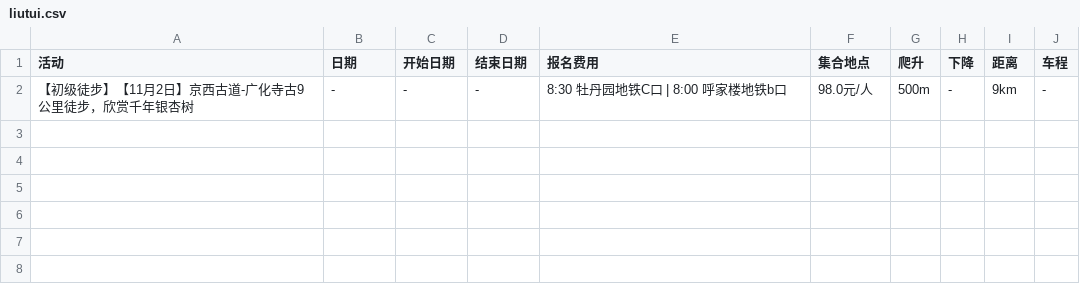
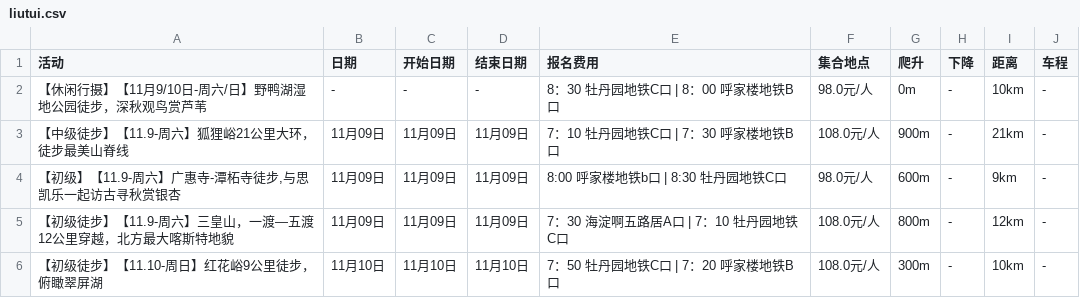
Before and after one commit to 10kshuaizhang/beijing-hiking, a CSV file: results/liutui.csv, drawn as a sheet.

```diff
--- a/results/liutui.csv
+++ b/results/liutui.csv
@@ -1,2 +1,6 @@
 活动,日期,开始日期,结束日期,报名费用,集合地点,爬升,下降,距离,车程
-【初级徒步】【11月2日】京西古道-广化寺古9公里徒步，欣赏千年银杏树,-,-,-,8:30 牡丹园地铁C口 | 8:00 呼家楼地铁b口,98.0元/人,500m,-,9km,-
+【休闲行摄】【11月9/10日-周六/日】野鸭湖湿地公园徒步，深秋观鸟赏芦苇,-,-,-,8：30 牡丹园地铁C口 | 8：00 呼家楼地铁B口,98.0元/人,0m,-,10km,-
+【中级徒步】【11.9-周六】狐狸峪21公里大环，徒步最美山脊线,11月09日,11月09日,11月09日,7：10 牡丹园地铁C口 | 7：30 呼家楼地铁B口,108.0元/人,900m,-,21km,-
+"【初级】【11.9-周六】广惠寺-潭柘寺徒步,与思凯乐一起访古寻秋赏银杏",11月09日,11月09日,11月09日,8:00 呼家楼地铁b口 | 8:30 牡丹园地铁C口,98.0元/人,600m,-,9km,-
+【初级徒步】【11.9-周六】三皇山，一渡—五渡12公里穿越，北方最大喀斯特地貌,11月09日,11月09日,11月09日,7：30 海淀啊五路居A口 | 7：10 牡丹园地铁C口,108.0元/人,800m,-,12km,-
+【初级徒步】【11.10-周日】红花峪9公里徒步，俯瞰翠屏湖,11月10日,11月10日,11月10日,7：50 牡丹园地铁C口 | 7：20 呼家楼地铁B口,108.0元/人,300m,-,10km,-
```
Also changed, not shown: results/feiye.csv, results/quhaipi.csv, 13 other files.
